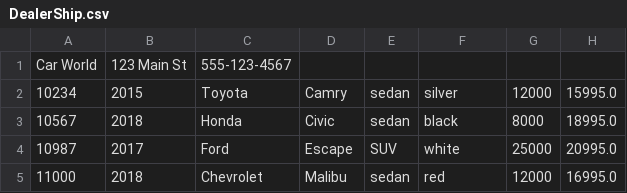
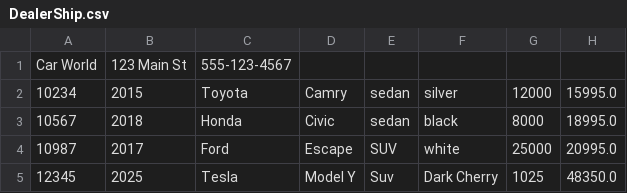
Before and after one commit to yigiteizm/CarDealership, a CSV file: DealerShip.csv, drawn as a sheet.

```diff
--- a/DealerShip.csv
+++ b/DealerShip.csv
@@ -4,2 +4,2 @@ Car World|123 Main St|555-123-4567
 10987|2017|Ford|Escape|SUV|white|25000|20995.0
-11000|2018|Chevrolet|Malibu|sedan|red|12000|16995.0
+12345|2025|Tesla|Model Y|Suv|Dark Cherry|1025|48350.0
```
Also changed, not shown: 8 other files.
